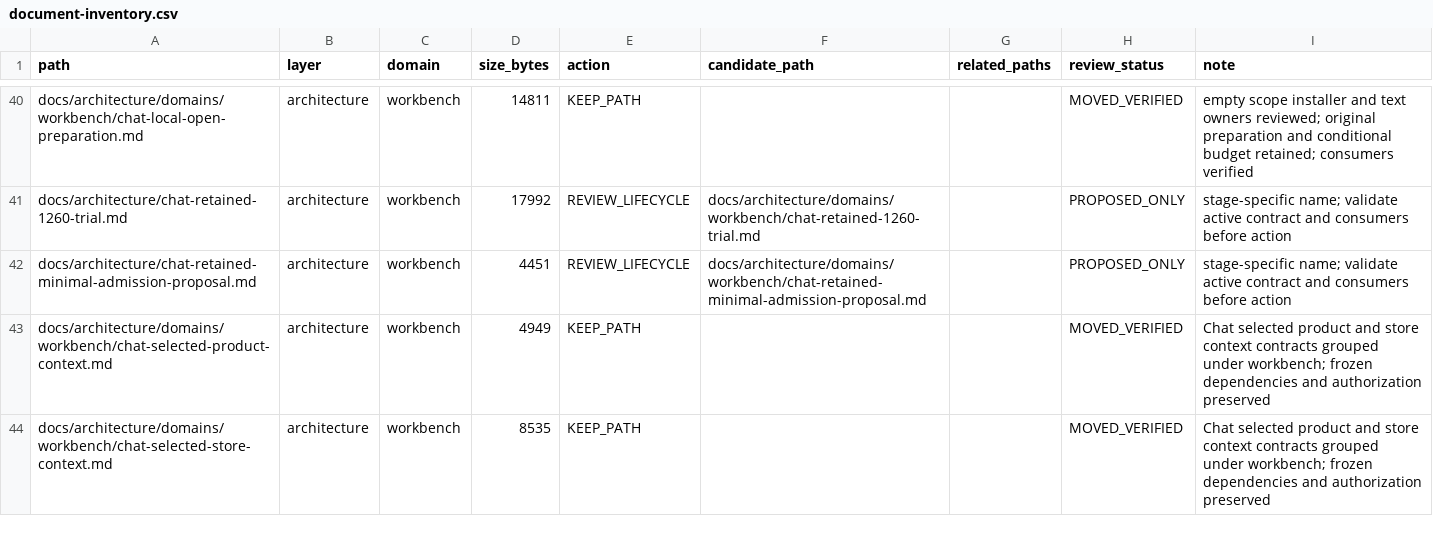
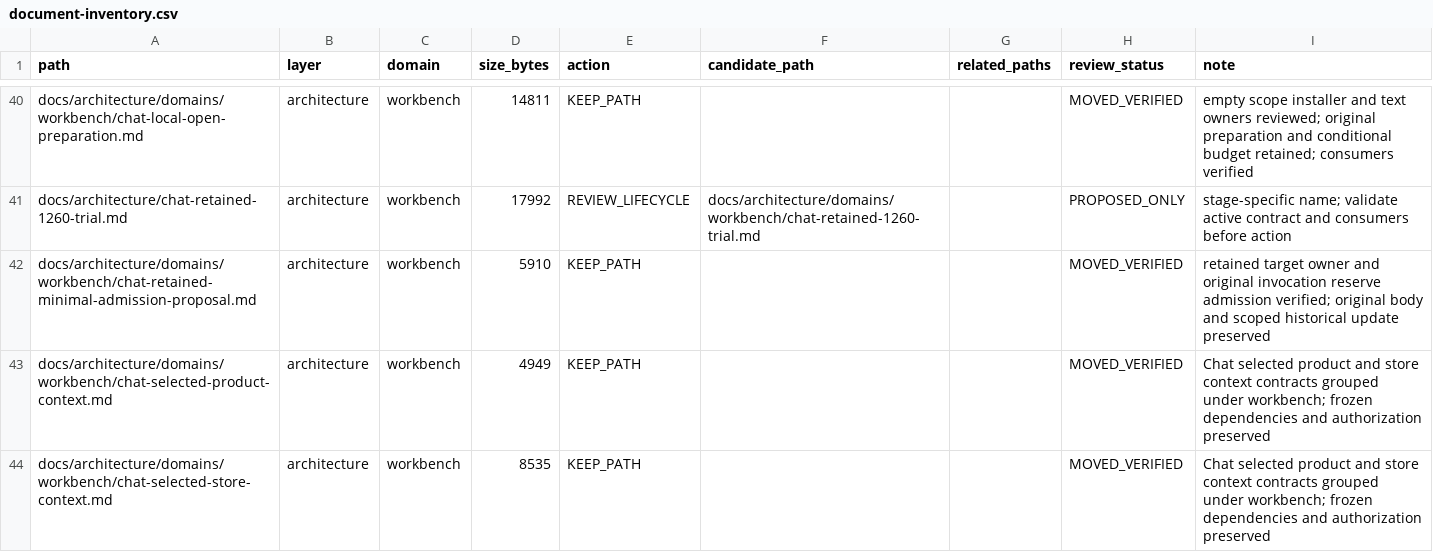
Before and after one commit to henryxu1008/shuomi-ai-commerce, a CSV file: docs/document-inventory.csv, drawn as a sheet; only a part is shown, gaps mark what is left out.

Commit message:
docs: group retained Chat minimal admission under workbench

```diff
--- a/docs/document-inventory.csv
+++ b/docs/document-inventory.csv
@@ -41,3 +41,3 @@ docs/architecture/domains/workbench/chat-local-open-preparation.md,architecture,
 docs/architecture/chat-retained-1260-trial.md,architecture,workbench,17992,REVIEW_LIFECYCLE,docs/architecture/domains/workbench/chat-retained-1260-trial.md,,PROPOSED_ONLY,stage-specific name; validate active contract and consumers before action
-docs/architecture/chat-retained-minimal-admission-proposal.md,architecture,workbench,4451,REVIEW_LIFECYCLE,docs/architecture/domains/workbench/chat-retained-minimal-admission-proposal.md,,PROPOSED_ONLY,stage-specific name; validate active contract and consumers before action
+docs/architecture/domains/workbench/chat-retained-minimal-admission-proposal.md,architecture,workbench,5910,KEEP_PATH,,,MOVED_VERIFIED,retained target owner and original invocation reserve admission verified; original body and scoped historical update preserved
 docs/architecture/domains/workbench/chat-selected-product-context.md,architecture,workbench,4949,KEEP_PATH,,,MOVED_VERIFIED,Chat selected product and store context contracts grouped under workbench; frozen dependencies and authorization preserved
```
Also changed, not shown: 3 other files.
